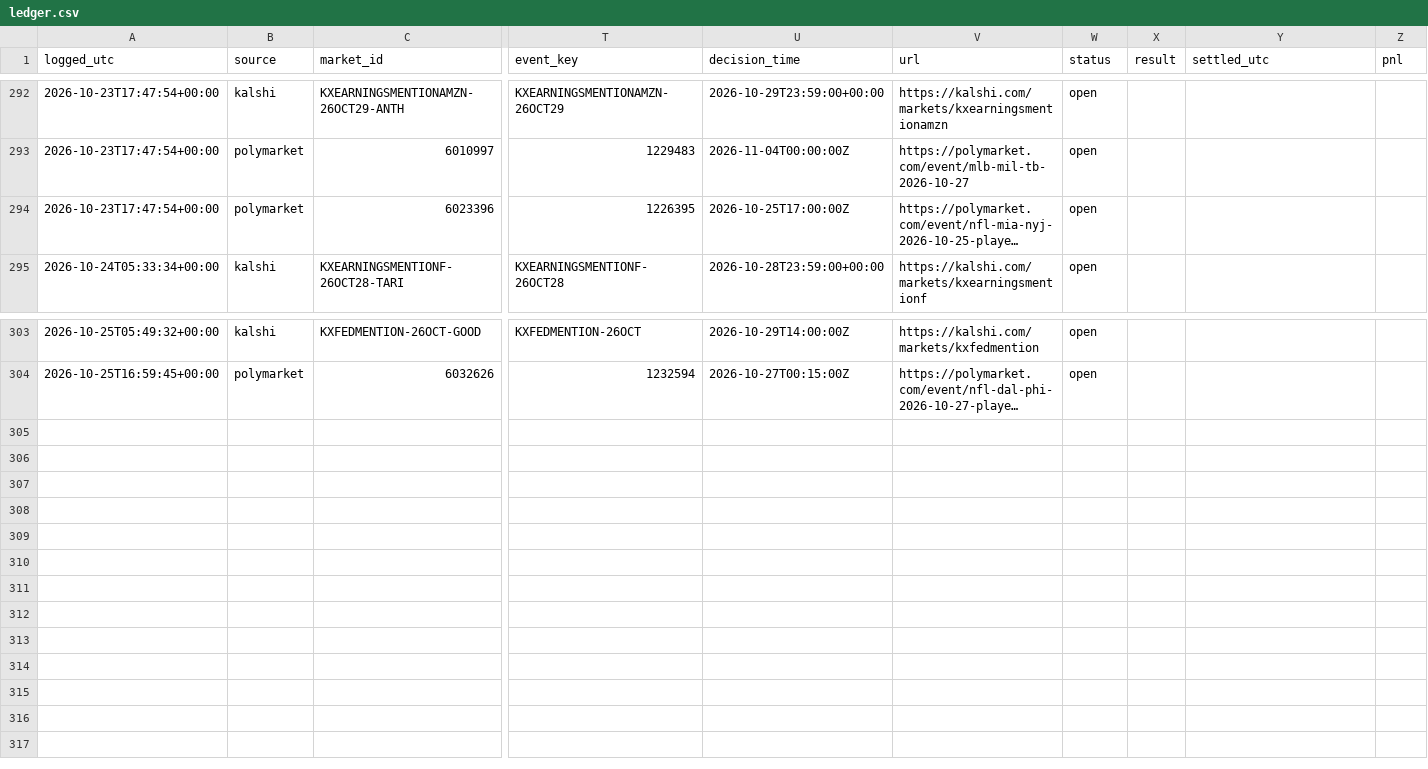
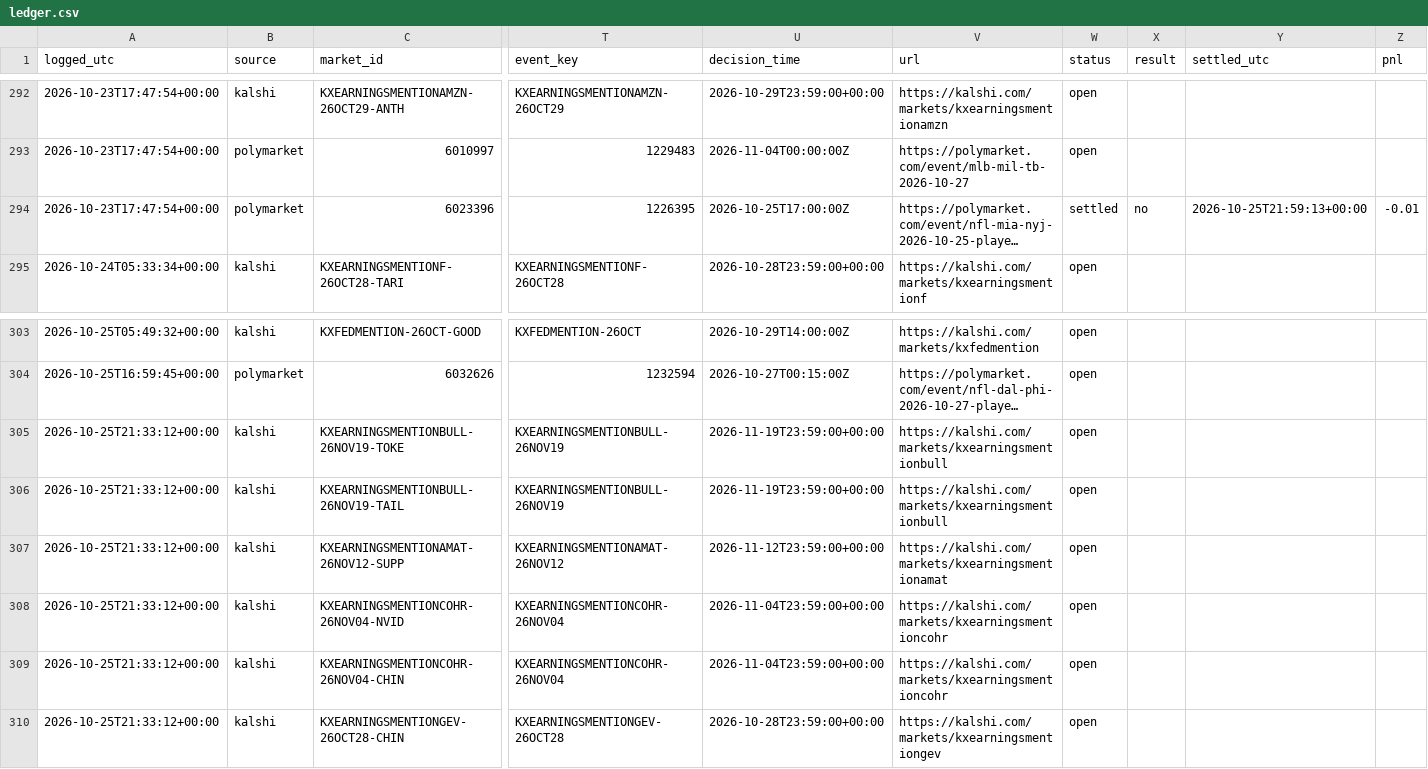
Before and after one commit to cj1234cj/markets, a CSV file: data/ledger.csv, drawn as a sheet; only a part is shown, gaps mark what is left out; long unchanged cells end in …; rows hold the shown columns only; the diff names each change by its address in the sheet, - before the commit and + after, or states it on an @@ line.

```diff
--- a/data/ledger.csv
+++ b/data/ledger.csv
-W294 (status): open
+W294 (status): settled
-X294 (result): (empty)
+X294 (result): no
-Y294 (settled_utc): (empty)
+Y294 (settled_utc): 2026-10-25T21:59:13+00:00
-Z294 (pnl): (empty)
+Z294 (pnl): -0.01
+row 305: 2026-10-25T21:33:12+00:00 | kalshi | KXEARNINGSMENTIONBULL-26NOV19-TOKE | KXEARNINGSMENTIONBULL-26NOV19 | 2026-11-19T23:59:00+00:00 | https://kalshi.com/markets/kxearningsmentionbull | open
+row 306: 2026-10-25T21:33:12+00:00 | kalshi | KXEARNINGSMENTIONBULL-26NOV19-TAIL | KXEARNINGSMENTIONBULL-26NOV19 | 2026-11-19T23:59:00+00:00 | https://kalshi.com/markets/kxearningsmentionbull | open
+row 307: 2026-10-25T21:33:12+00:00 | kalshi | KXEARNINGSMENTIONAMAT-26NOV12-SUPP | KXEARNINGSMENTIONAMAT-26NOV12 | 2026-11-12T23:59:00+00:00 | https://kalshi.com/markets/kxearningsmentionamat | open
+row 308: 2026-10-25T21:33:12+00:00 | kalshi | KXEARNINGSMENTIONCOHR-26NOV04-NVID | KXEARNINGSMENTIONCOHR-26NOV04 | 2026-11-04T23:59:00+00:00 | https://kalshi.com/markets/kxearningsmentioncohr | open
+row 309: 2026-10-25T21:33:12+00:00 | kalshi | KXEARNINGSMENTIONCOHR-26NOV04-CHIN | KXEARNINGSMENTIONCOHR-26NOV04 | 2026-11-04T23:59:00+00:00 | https://kalshi.com/markets/kxearningsmentioncohr | open
+row 310: 2026-10-25T21:33:12+00:00 | kalshi | KXEARNINGSMENTIONGEV-26OCT28-CHIN | KXEARNINGSMENTIONGEV-26OCT28 | 2026-10-28T23:59:00+00:00 | https://kalshi.com/markets/kxearningsmentiongev | open
```
Also changed, not shown: 9 other files.
